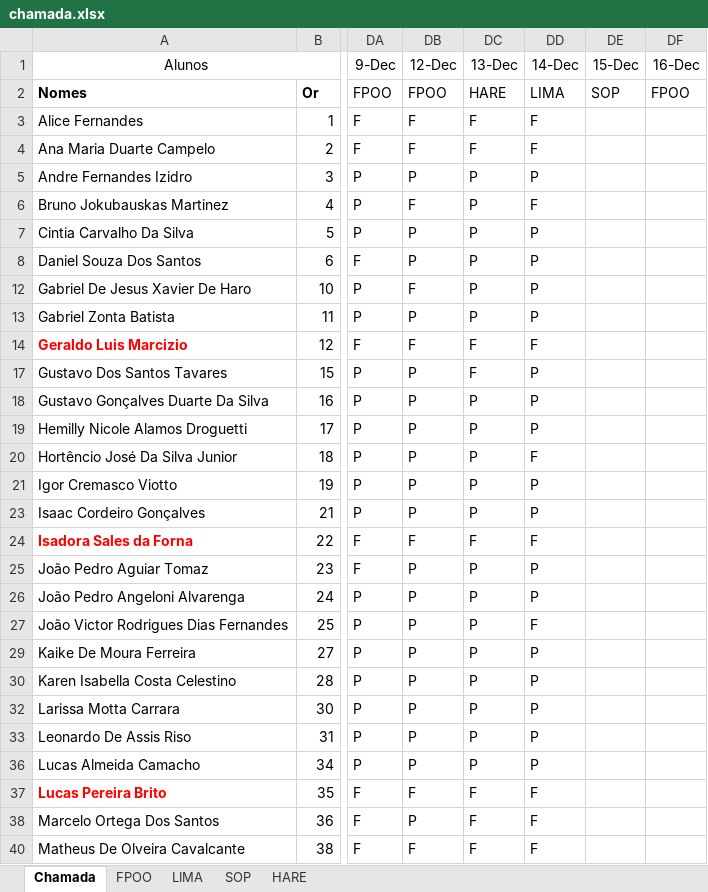
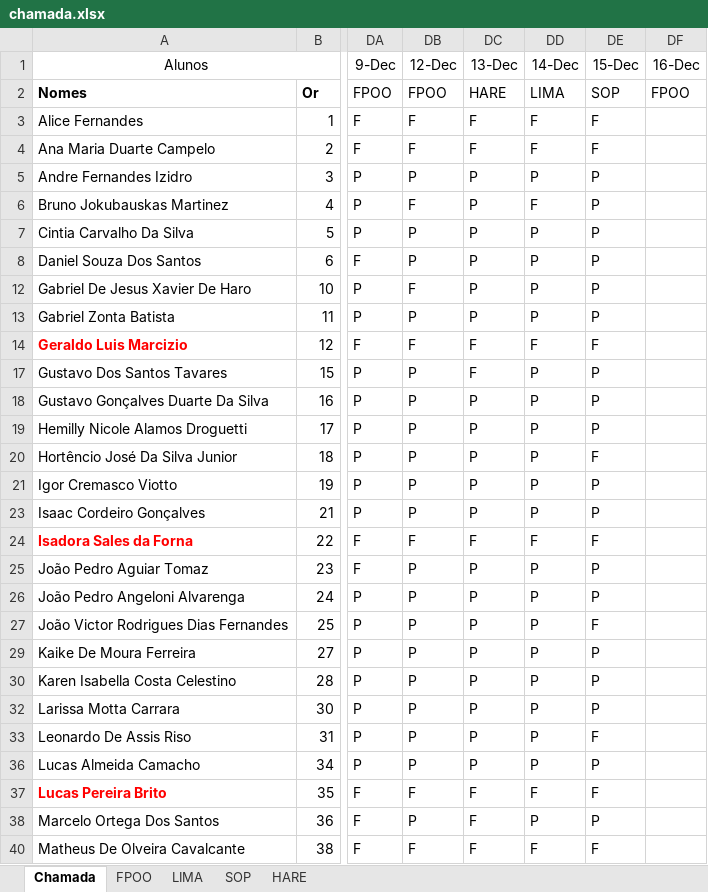
Before and after one commit to wellifabio/senai2022, an Excel workbook: 1des/chamada.xlsx, sheet Chamada, drawn as a sheet; only a part is shown, gaps mark what is left out; values as stored, in another font and other column widths than the file's, no borders; conditional formats not drawn; the diff covers the shown part only; the diff names each change by its address in the sheet, - before the commit and + after, or states it on an @@ line.

Commit message:
Chamada

```diff
--- a/1des/chamada.xlsx (sheet Chamada)
+++ b/1des/chamada.xlsx (sheet Chamada)
-DE3:DE4 (15-Dec): (empty)
+DE3:DE4 (15-Dec): F
-DE5:DE8 (15-Dec): (empty)
+DE5:DE8 (15-Dec): P
-DE12:DE13 (15-Dec): (empty)
+DE12:DE13 (15-Dec): P
-DE14 (15-Dec): (empty)
+DE14 (15-Dec): F
-DE17:DE19 (15-Dec): (empty)
+DE17:DE19 (15-Dec): P
-DD20 (14-Dec): F
+DD20 (14-Dec): P
-DE20 (15-Dec): (empty)
+DE20 (15-Dec): F
-DE21 (15-Dec): (empty)
+DE21 (15-Dec): P
-DE23 (15-Dec): (empty)
+DE23 (15-Dec): P
-DE24 (15-Dec): (empty)
+DE24 (15-Dec): F
-DE25:DE26 (15-Dec): (empty)
+DE25:DE26 (15-Dec): P
-DD27 (14-Dec): F
+DD27 (14-Dec): P
-DE27 (15-Dec): (empty)
+DE27 (15-Dec): F
-DE29:DE30 (15-Dec): (empty)
+DE29:DE30 (15-Dec): P
-DE32 (15-Dec): (empty)
+DE32 (15-Dec): P
-DE33 (15-Dec): (empty)
+DE33 (15-Dec): F
-DE36 (15-Dec): (empty)
+DE36 (15-Dec): P
-DE37 (15-Dec): (empty)
+DE37 (15-Dec): F
-DD38 (14-Dec): F
+DD38 (14-Dec): P
-DE38 (15-Dec): (empty)
+DE38 (15-Dec): P
-DE40 (15-Dec): (empty)
+DE40 (15-Dec): F
```
Also changed, not shown: 9 edited cells elsewhere in this sheet, sheet LIMA, formulas that keep their value.
